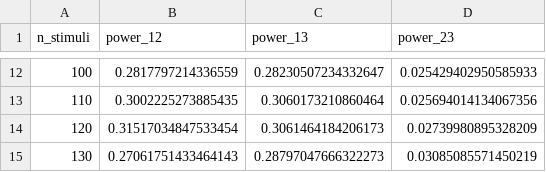
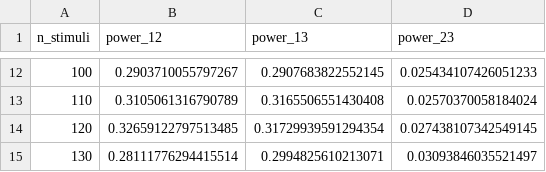
Before and after one commit to Hann-xu/mixed-effects-model-simluation-for-power-analysis, a CSV file: power_analysis_results_8ppl.csv, drawn as a sheet; only a part is shown, gaps mark what is left out; the diff covers the shown part only.

```diff
--- a/power_analysis_results_8ppl.csv
+++ b/power_analysis_results_8ppl.csv
@@ -12,4 +12,4 @@ n_stimuli,power_12,power_13,power_23
-100,0.2817797214336559,0.28230507234332647,0.025429402950585933
-110,0.3002225273885435,0.3060173210860464,0.025694014134067356
-120,0.31517034847533454,0.3061464184206173,0.02739980895328209
-130,0.27061751433464143,0.28797047666322273,0.03085085571450219
+100,0.2903710055797267,0.2907683822552145,0.025434107426051233
+110,0.3105061316790789,0.3165506551430408,0.02570370058184024
+120,0.32659122797513485,0.31729939591294354,0.027438107342549145
+130,0.28111776294415514,0.2994825610213071,0.03093846035521497
```
Also changed, not shown: 30 edited cells elsewhere in this file, power_analysis_results.csv, power_analysis_results_15ppl.csv, 7 other files.
